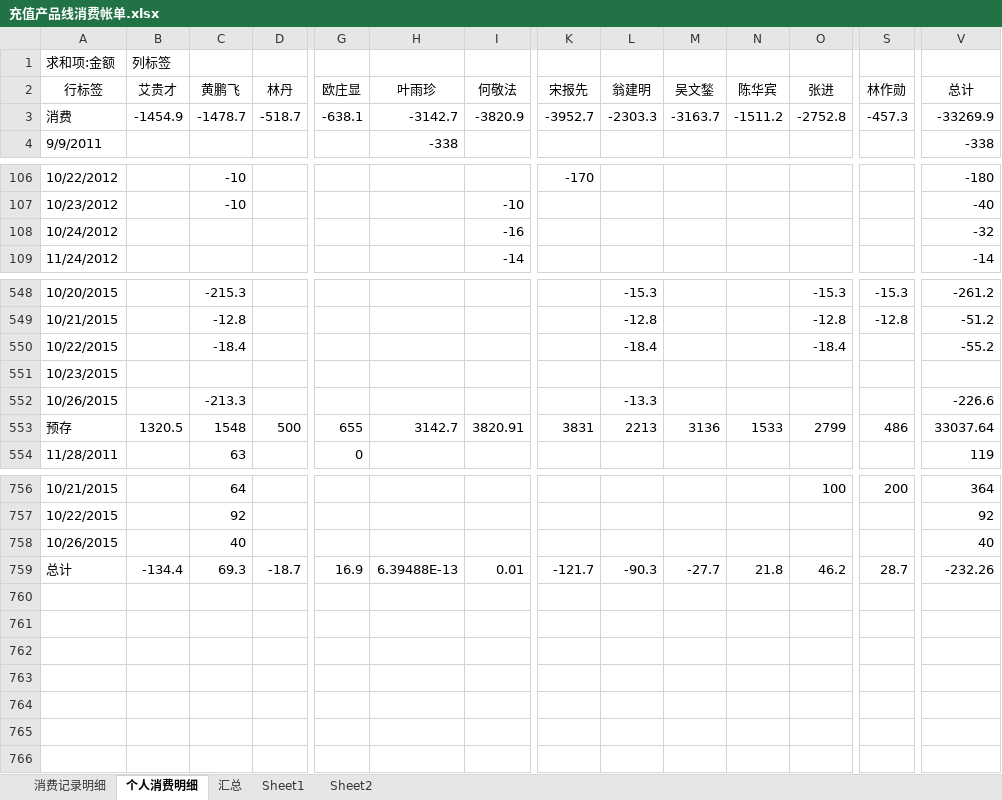
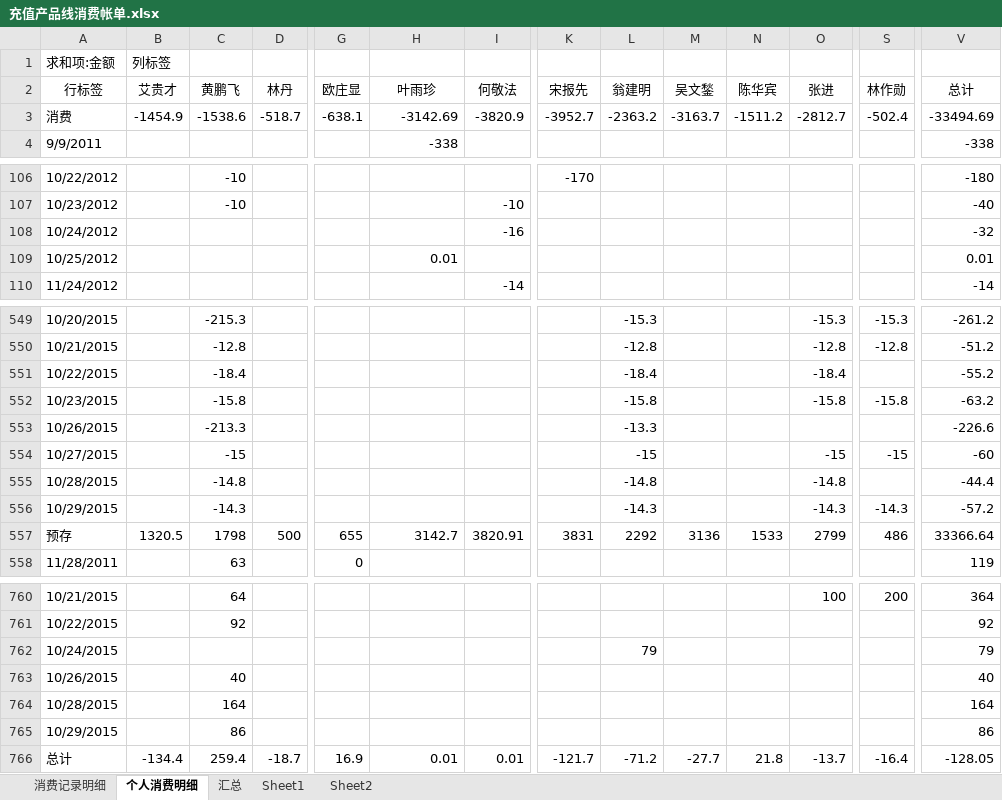
Before and after one commit to junyangren/BillingInfo, an Excel workbook: 充值产品线消费帐单.xlsx, sheet 个人消费明细, drawn as a sheet; only a part is shown, gaps mark what is left out; values as stored, in another font and other column widths than the file's, no borders; addresses are those after the commit; rows hold the shown columns only; the diff names each change by its address in the sheet, - before the commit and + after, or states it on an @@ line.

```diff
--- a/充值产品线消费帐单.xlsx (sheet 个人消费明细)
+++ b/充值产品线消费帐单.xlsx (sheet 个人消费明细)
-C3 (黄鹏飞): -1478.7
+C3 (黄鹏飞): -1538.6
-H3 (叶雨珍): -3142.7
+H3 (叶雨珍): -3142.69
-L3 (翁建明): -2303.3
+L3 (翁建明): -2363.2
-O3 (张进): -2752.8
+O3 (张进): -2812.7
-S3 (林作勋): -457.3
+S3 (林作勋): -502.4
-V3 (总计): -33269.9
+V3 (总计): -33494.69
+row 109: 10/25/2012 |  |  |  |  | 0.01 |  |  |  |  |  |  |  | 0.01
-C552 (黄鹏飞): (empty)
+C552 (黄鹏飞): -15.8
-L552 (翁建明): (empty)
+L552 (翁建明): -15.8
-O552 (张进): (empty)
+O552 (张进): -15.8
-S552 (林作勋): (empty)
+S552 (林作勋): -15.8
-V552 (总计): (empty)
+V552 (总计): -63.2
+row 554: 10/27/2015 |  | -15 |  |  |  |  |  | -15 |  |  | -15 | -15 | -60
+row 555: 10/28/2015 |  | -14.8 |  |  |  |  |  | -14.8 |  |  | -14.8 |  | -44.4
+row 556: 10/29/2015 |  | -14.3 |  |  |  |  |  | -14.3 |  |  | -14.3 | -14.3 | -57.2
-C557 (黄鹏飞): 1548
+C557 (黄鹏飞): 1798
-L557 (翁建明): 2213
+L557 (翁建明): 2292
-V557 (总计): 33037.64
+V557 (总计): 33366.64
+row 762: 10/24/2015 |  |  |  |  |  |  |  | 79 |  |  |  |  | 79
+row 764: 10/28/2015 |  | 164 |  |  |  |  |  |  |  |  |  |  | 164
+row 765: 10/29/2015 |  | 86 |  |  |  |  |  |  |  |  |  |  | 86
-C766 (黄鹏飞): 69.3
+C766 (黄鹏飞): 259.4
-H766 (叶雨珍): 6.39488E-13
+H766 (叶雨珍): 0.01
-L766 (翁建明): -90.3
+L766 (翁建明): -71.2
-O766 (张进): 46.2
+O766 (张进): -13.7
-S766 (林作勋): 28.7
+S766 (林作勋): -16.4
-V766 (总计): -232.26
+V766 (总计): -128.05
```
Also changed, not shown: sheet 消费记录明细, sheet 汇总.
